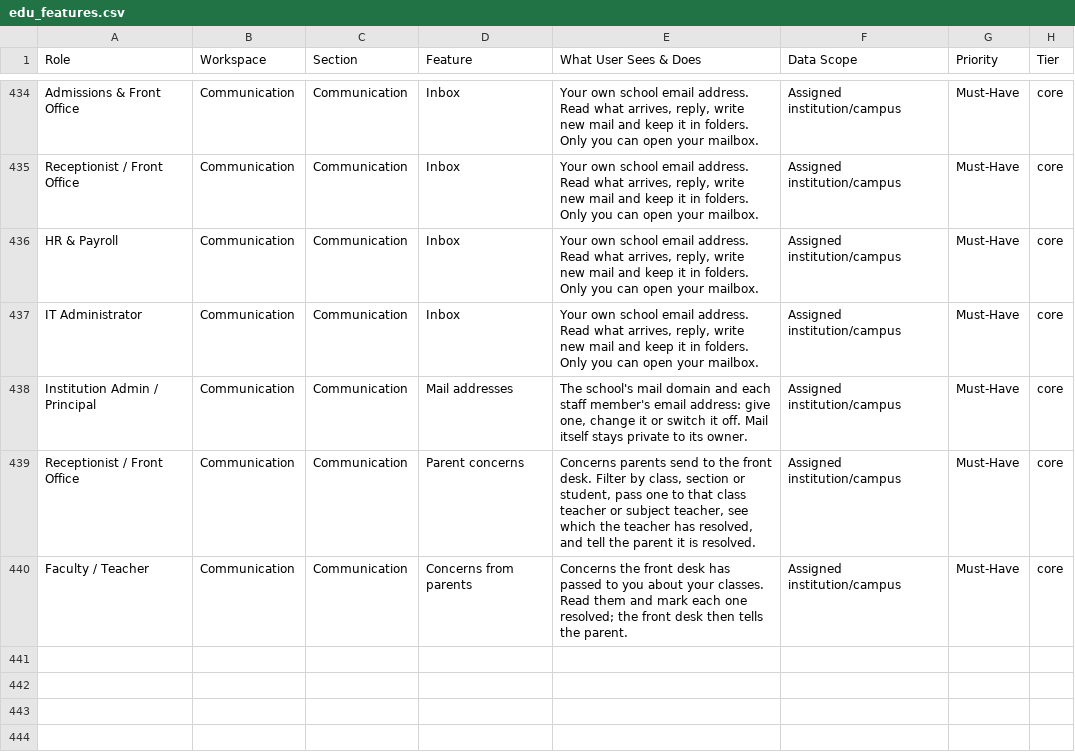
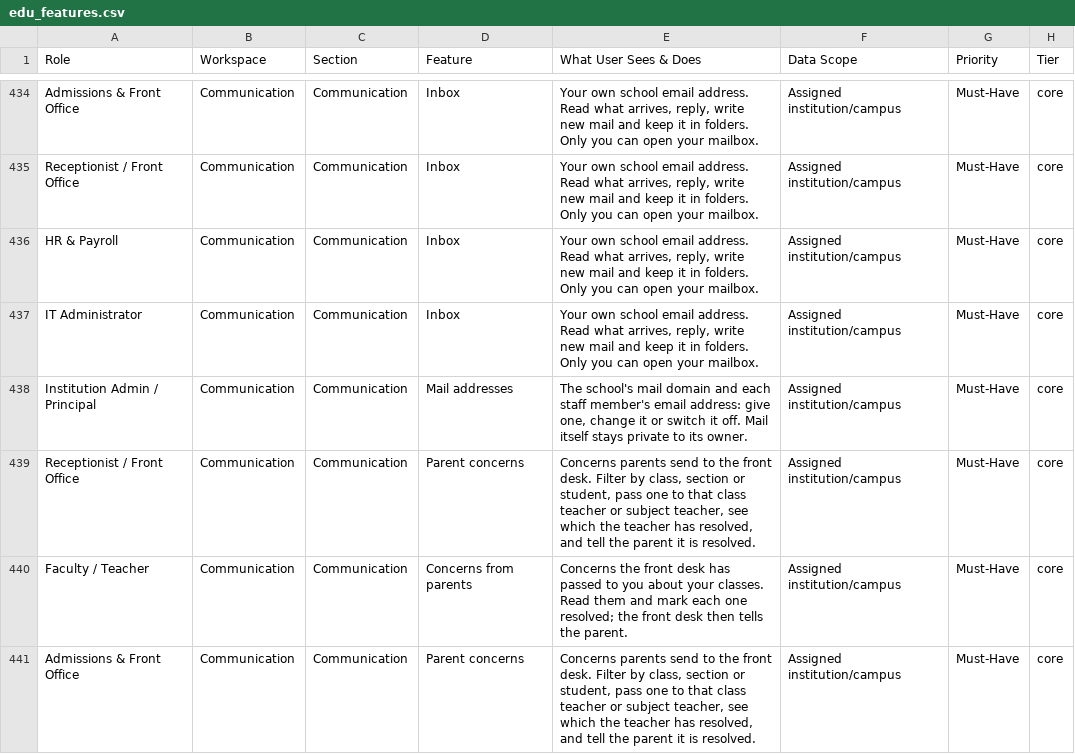
Before and after one commit to infovivencia2026-debug/temp_sch_erp-, a CSV file: docs/edu_features.csv, drawn as a sheet; only a part is shown, gaps mark what is left out; the diff names each change by its address in the sheet, - before the commit and + after, or states it on an @@ line.

```diff
--- a/docs/edu_features.csv
+++ b/docs/edu_features.csv
+row 441: Admissions & Front Office | Communication | Communication | Parent concerns | Concerns parents send to the front desk. Filter by class, section or student, pass one to that class teacher or subject teacher, see which the teacher has resolved, and tell the parent it is resolved. | Assigned institution/campus | Must-Have | core
```
Also changed, not shown: 10 other files.
